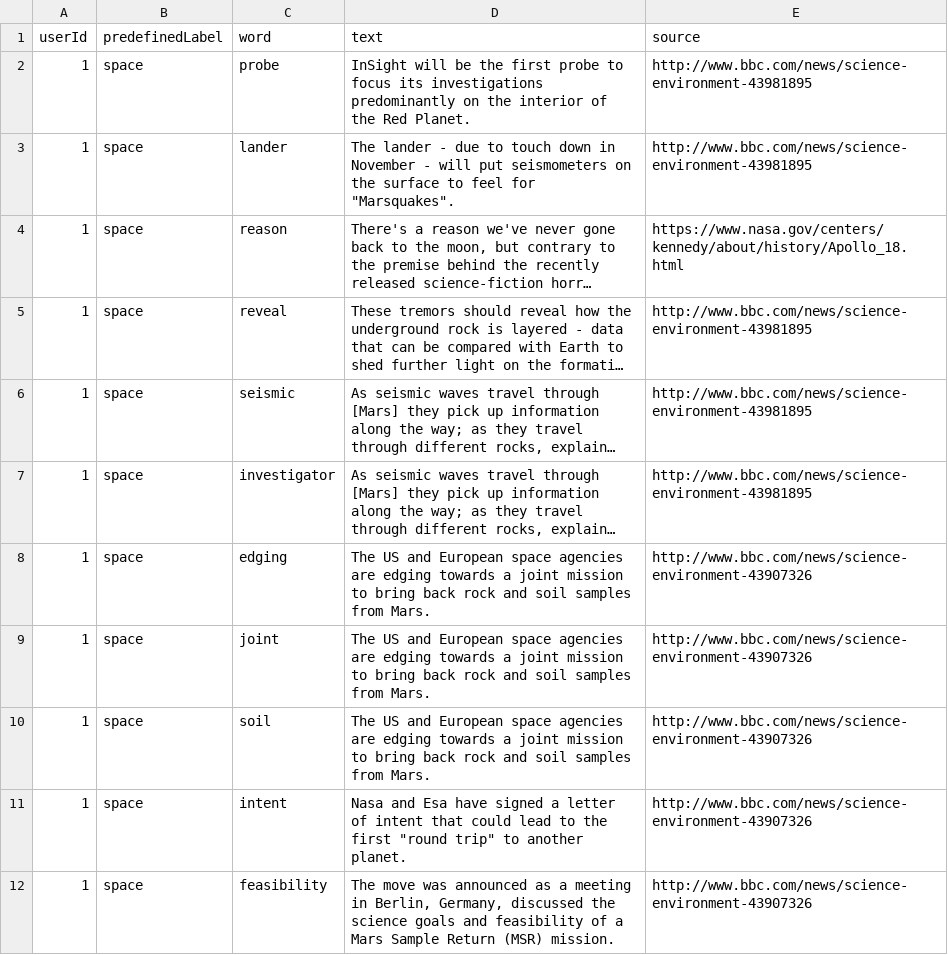
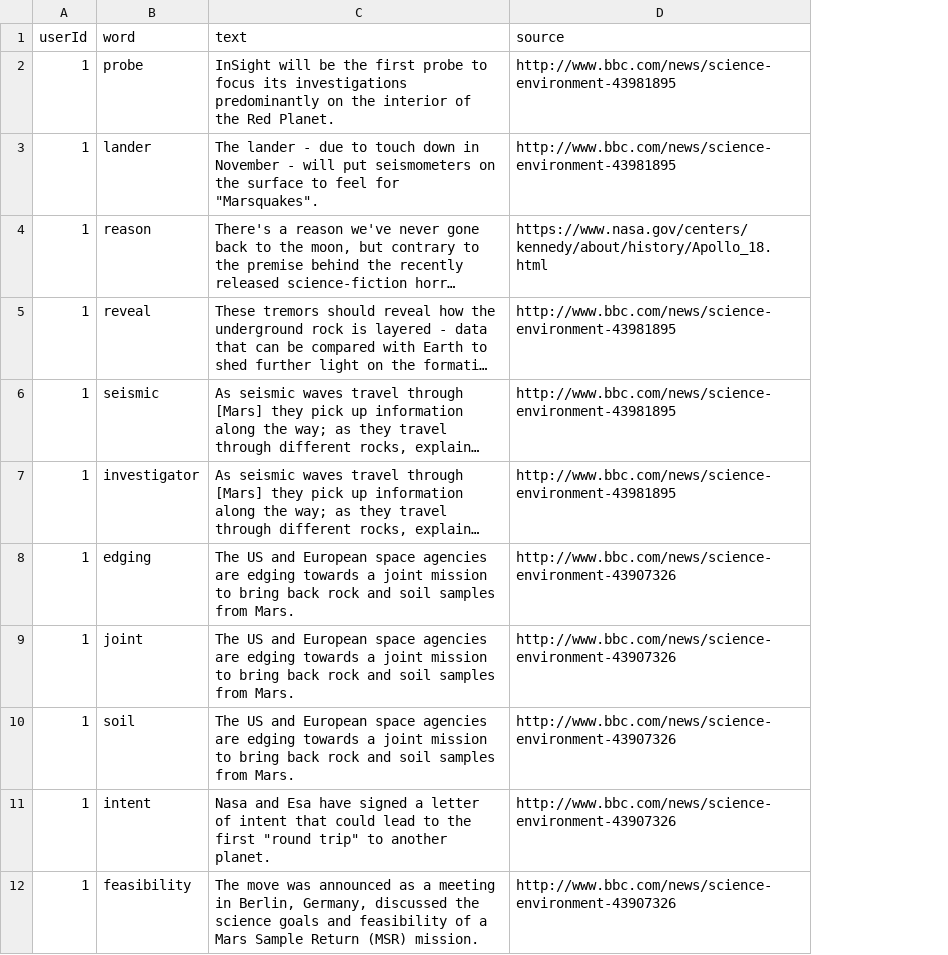
Before and after one commit to Igorock/teach-machine-to-teach-zeppelin, a CSV file: data/userTranslations.csv, drawn as a sheet; only a part is shown; long unchanged cells end in …; the diff names each change by its address in the sheet, - before the commit and + after, or states it on an @@ line.

```diff
--- a/data/userTranslations.csv
+++ b/data/userTranslations.csv
-column B (predefinedLabel), rows 2-12: all space
```
Also changed, not shown: 1 other file.
